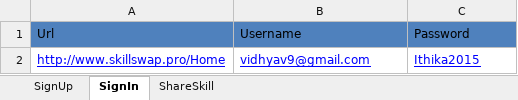
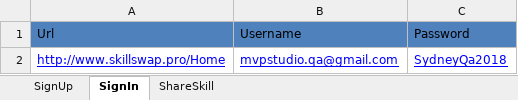
Before and after one commit to piper9797/Skillwap_Test2, an Excel workbook: MarsFramework/ExcelData/TestDataShareSkill.xlsx, sheet SignIn, drawn as a sheet; values as stored, in another font and other column widths than the file's, no borders; the diff names each change by its address in the sheet, - before the commit and + after, or states it on an @@ line.

```diff
--- a/MarsFramework/ExcelData/TestDataShareSkill.xlsx (sheet SignIn)
+++ b/MarsFramework/ExcelData/TestDataShareSkill.xlsx (sheet SignIn)
-B2: vidhyav9@gmail.com
+B2: mvpstudio.qa@gmail.com
-C2: Ithika2015
+C2: SydneyQa2018
```
Also changed, not shown: sheet ShareSkill, sheet SignUp, 11 other files.
